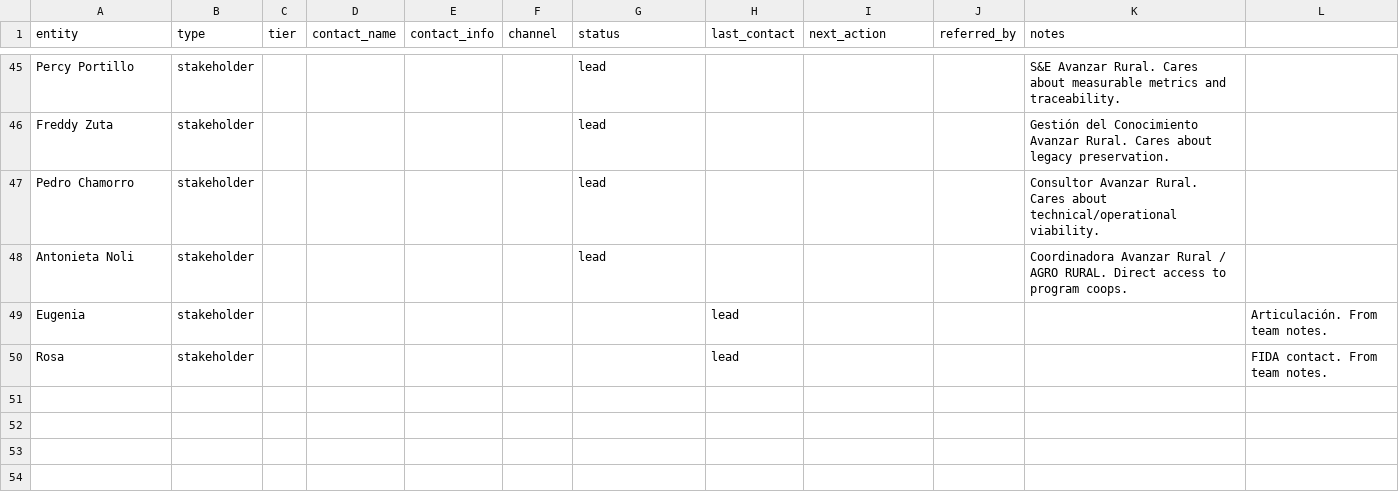
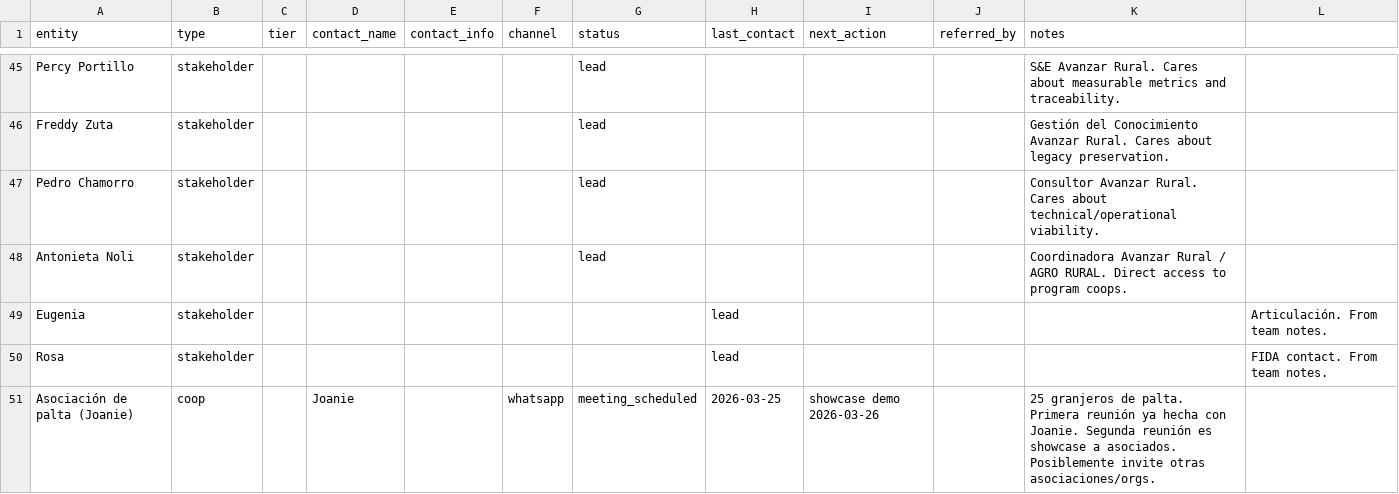
Before and after one commit to Enriquefft/chacra, a CSV file: crm.csv, drawn as a sheet; only a part is shown, gaps mark what is left out.

Commit message:
demo: prepare for first client showcase (palta association)
- Add tiered pricing to landing page (Comunidad free/Cosecha/Exporta/Enterprise)
- Add palta yield limits to integrity checks
- Create demo seed script (3 accounts, 44 transactions, 15 advances)
- Create printable quick-start card (guia.html)
- Expand PLAYBOOK.md with demo script, farmer objections, showcase goals
- Add palta association to CRM

```diff
--- a/crm.csv
+++ b/crm.csv
@@ -50 +50,2 @@ Eugenia,stakeholder,,,,,,lead,,,,Articulación. From team notes.
 Rosa,stakeholder,,,,,,lead,,,,FIDA contact. From team notes.
+Asociación de palta (Joanie),coop,,Joanie,,whatsapp,meeting_scheduled,2026-03-25,showcase demo 2026-03-26,,25 granjeros de palta. Primera reunión ya hecha con Joanie. Segunda reunión es showcase a asociados. Posiblemente invite otras asociaciones/orgs.
```
Also changed, not shown: 5 other files.
